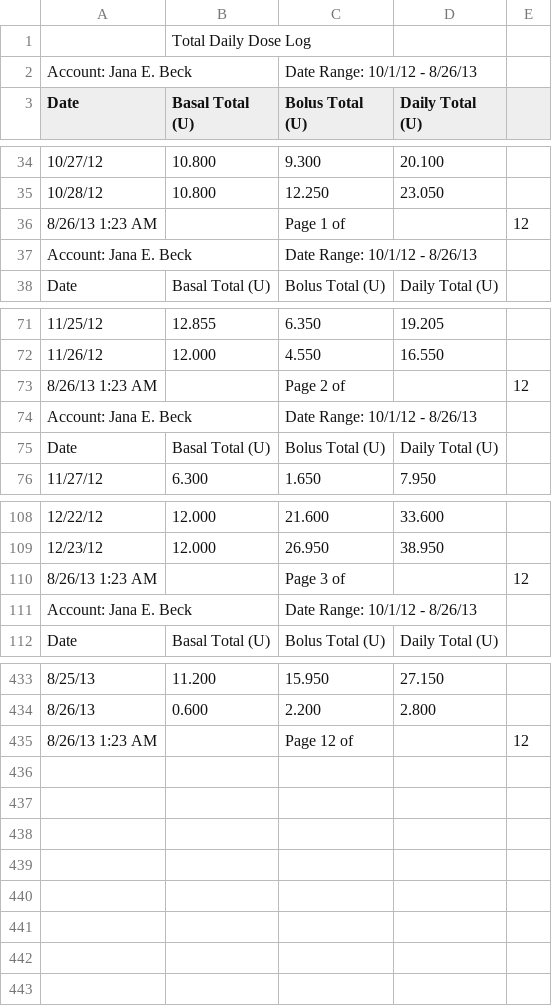
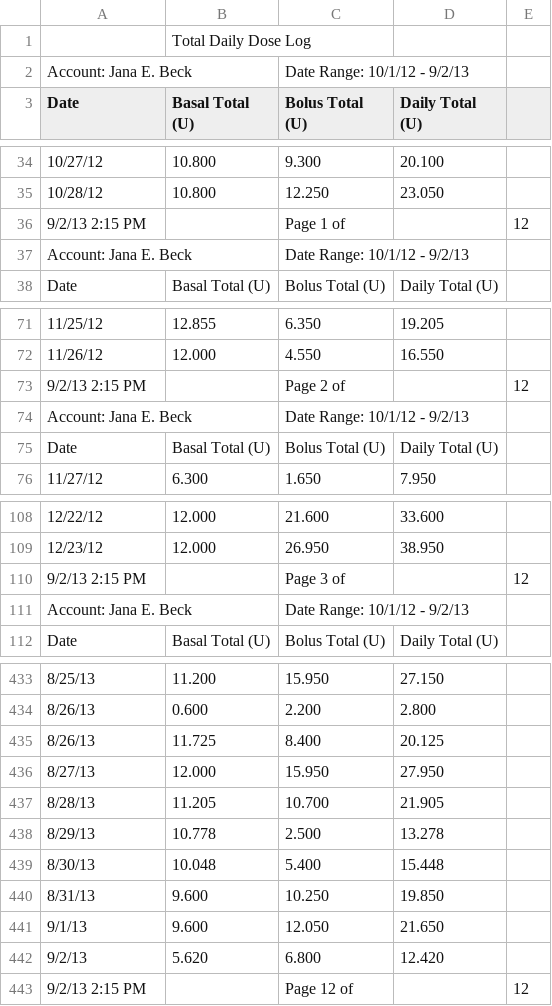
Before and after one commit to dmblue12/iPancreas-archive, a CSV file: public/from 2012.10.01 TDD.csv, drawn as a sheet; only a part is shown, gaps mark what is left out; addresses are those after the commit; the diff covers the shown part only; the diff names each change by its address in the sheet, - before the commit and + after, or states it on an @@ line.

```diff
--- a/public/from 2012.10.01 TDD.csv
+++ b/public/from 2012.10.01 TDD.csv
-C2 (Bolus Total (U)): Date Range: 10/1/12 - 8/26/13
+C2 (Bolus Total (U)): Date Range: 10/1/12 - 9/2/13
-A36 (Date): 8/26/13 1:23 AM
+A36 (Date): 9/2/13 2:15 PM
-C37 (Bolus Total (U)): Date Range: 10/1/12 - 8/26/13
+C37 (Bolus Total (U)): Date Range: 10/1/12 - 9/2/13
-A73 (Date): 8/26/13 1:23 AM
+A73 (Date): 9/2/13 2:15 PM
-C74 (Bolus Total (U)): Date Range: 10/1/12 - 8/26/13
+C74 (Bolus Total (U)): Date Range: 10/1/12 - 9/2/13
-A110 (Date): 8/26/13 1:23 AM
+A110 (Date): 9/2/13 2:15 PM
-C111 (Bolus Total (U)): Date Range: 10/1/12 - 8/26/13
+C111 (Bolus Total (U)): Date Range: 10/1/12 - 9/2/13
+row 435: 8/26/13 | 11.725 | 8.400 | 20.125
+row 436: 8/27/13 | 12.000 | 15.950 | 27.950
+row 437: 8/28/13 | 11.205 | 10.700 | 21.905
+row 438: 8/29/13 | 10.778 | 2.500 | 13.278
+row 439: 8/30/13 | 10.048 | 5.400 | 15.448
+row 440: 8/31/13 | 9.600 | 10.250 | 19.850
+row 441: 9/1/13 | 9.600 | 12.050 | 21.650
+row 442: 9/2/13 | 5.620 | 6.800 | 12.420
-A443 (Date): 8/26/13 1:23 AM
+A443 (Date): 9/2/13 2:15 PM
```
Also changed, not shown: 16 edited cells elsewhere in this file, public/from 2012.10.01 BG.csv.
